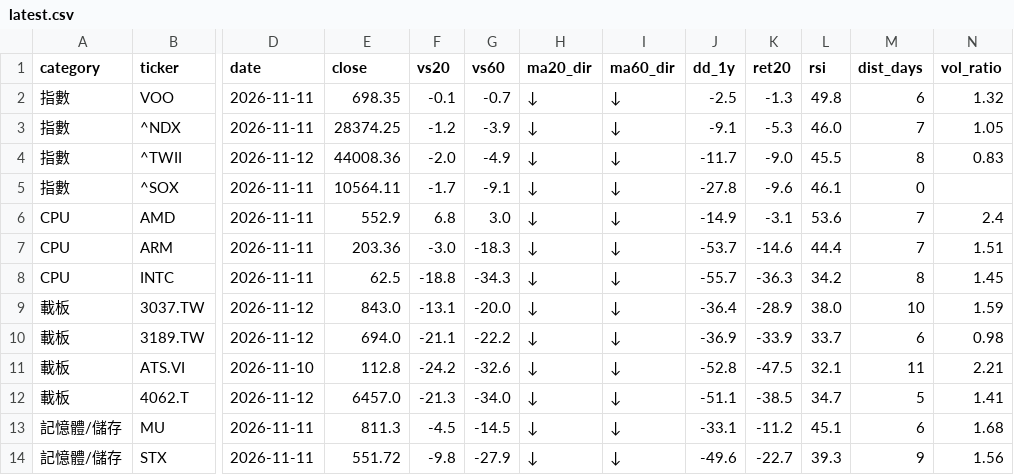
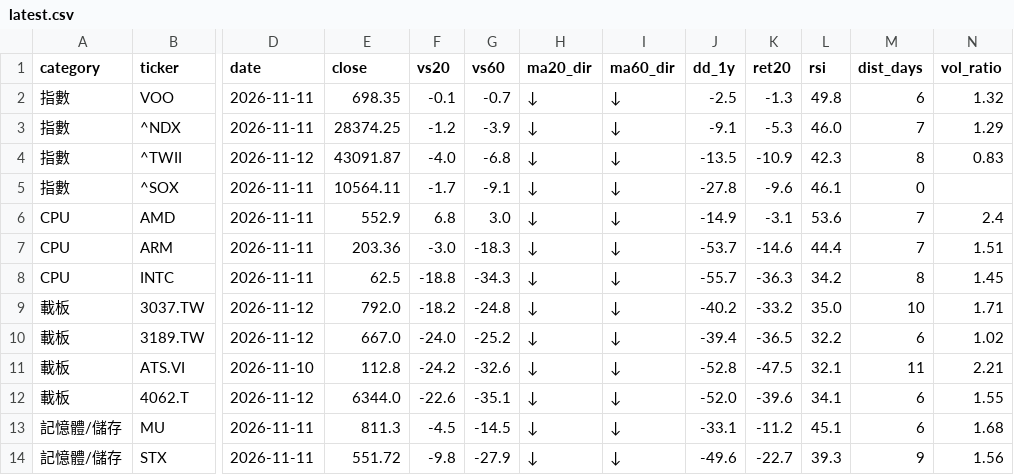
Before and after one commit to filcoabs-MUR/ma-tracker, a CSV file: latest.csv, drawn as a sheet; only a part is shown, gaps mark what is left out; the diff covers the shown part only; the diff names each change by its address in the sheet, - before the commit and + after, or states it on an @@ line.

```diff
--- a/latest.csv
+++ b/latest.csv
-N3 (vol_ratio): 1.05
+N3 (vol_ratio): 1.29
-E4 (close): 44008.36
+E4 (close): 43091.87
-F4 (vs20): -2.0
+F4 (vs20): -4.0
-G4 (vs60): -4.9
+G4 (vs60): -6.8
-J4 (dd_1y): -11.7
+J4 (dd_1y): -13.5
-K4 (ret20): -9.0
+K4 (ret20): -10.9
-L4 (rsi): 45.5
+L4 (rsi): 42.3
-E9 (close): 843.0
+E9 (close): 792.0
-F9 (vs20): -13.1
+F9 (vs20): -18.2
-G9 (vs60): -20.0
+G9 (vs60): -24.8
-J9 (dd_1y): -36.4
+J9 (dd_1y): -40.2
-K9 (ret20): -28.9
+K9 (ret20): -33.2
-L9 (rsi): 38.0
+L9 (rsi): 35.0
-N9 (vol_ratio): 1.59
+N9 (vol_ratio): 1.71
-E10 (close): 694.0
+E10 (close): 667.0
-F10 (vs20): -21.1
+F10 (vs20): -24.0
-G10 (vs60): -22.2
+G10 (vs60): -25.2
-J10 (dd_1y): -36.9
+J10 (dd_1y): -39.4
-K10 (ret20): -33.9
+K10 (ret20): -36.5
-L10 (rsi): 33.7
+L10 (rsi): 32.2
-N10 (vol_ratio): 0.98
+N10 (vol_ratio): 1.02
-E12 (close): 6457.0
+E12 (close): 6344.0
-F12 (vs20): -21.3
+F12 (vs20): -22.6
-G12 (vs60): -34.0
+G12 (vs60): -35.1
-J12 (dd_1y): -51.1
+J12 (dd_1y): -52.0
-K12 (ret20): -38.5
+K12 (ret20): -39.6
-L12 (rsi): 34.7
+L12 (rsi): 34.1
-M12 (dist_days): 5
+M12 (dist_days): 6
-N12 (vol_ratio): 1.41
+N12 (vol_ratio): 1.55
```
Also changed, not shown: 1 added row, 1 removed row and 62 edited cells elsewhere in this file, output/daily/ma_2026-11-12.csv, output/history.csv, 5 other files.
